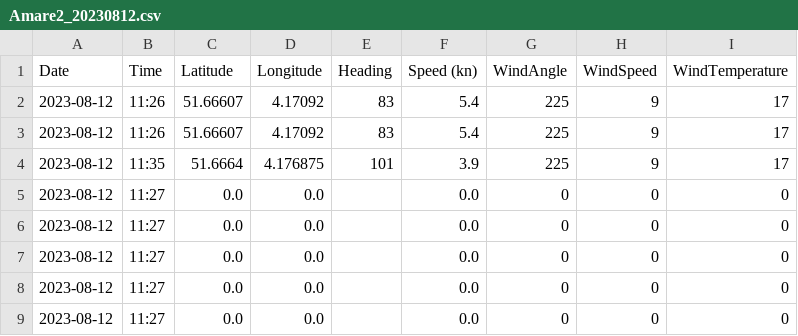
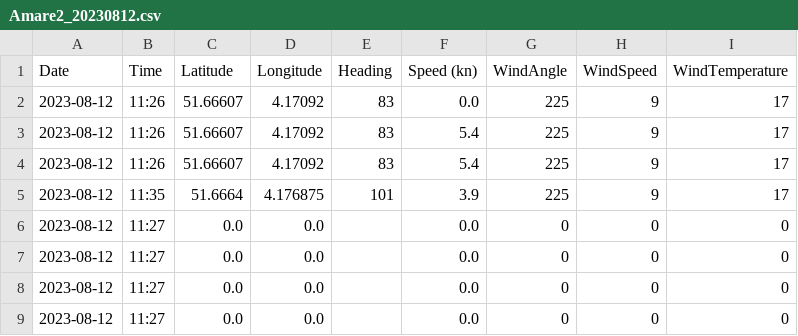
Before and after one commit to pjhdekoning/vessel_data, a CSV file: 2023/Amare2_20230812.csv, drawn as a sheet; only a part is shown; the shorter side is filled out with more unchanged rows.

```diff
--- a/2023/Amare2_20230812.csv
+++ b/2023/Amare2_20230812.csv
@@ -1,2 +1,3 @@
 Date,Time,Latitude,Longitude,Heading,Speed (kn),WindAngle,WindSpeed,WindTemperature
+2023-08-12,11:26,51.66607,4.17092,83,0.0,225,9,17
 2023-08-12,11:26,51.66607,4.17092,83,5.4,225,9,17
```
Also changed, not shown: 2023/Alexine_20230812.csv, 2023/FloatingPoint_20230812.csv, 1 other file.
